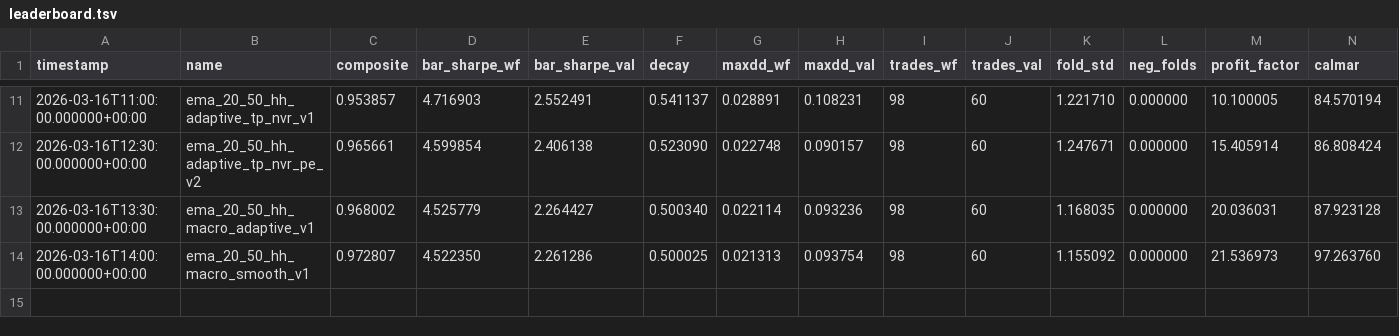
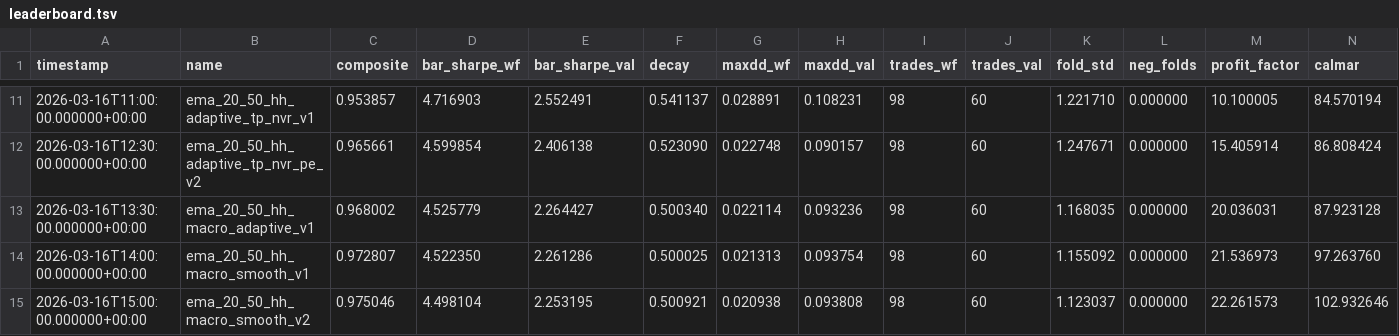
Before and after one commit to boyi/autodegen, a TSV file: leaderboard.tsv, drawn as a sheet; only a part is shown, gaps mark what is left out; rows hold the shown columns only; the diff names each change by its address in the sheet, - before the commit and + after, or states it on an @@ line.

Commit message:
new best: composite=0.975 — sortino MAXED at 5.006, EMA114 macro, wider pbr fraction

```diff
--- a/leaderboard.tsv
+++ b/leaderboard.tsv
+row 15: 2026-03-16T15:00:00.000000+00:00 | ema_20_50_hh_macro_smooth_v2 | 0.975046 | 4.498104 | 2.253195 | 0.500921 | 0.020938 | 0.093808 | 98 | 60 | 1.123037 | 0.000000 | 22.261573 | 102.932646
```
Also changed, not shown: 1 other file.
